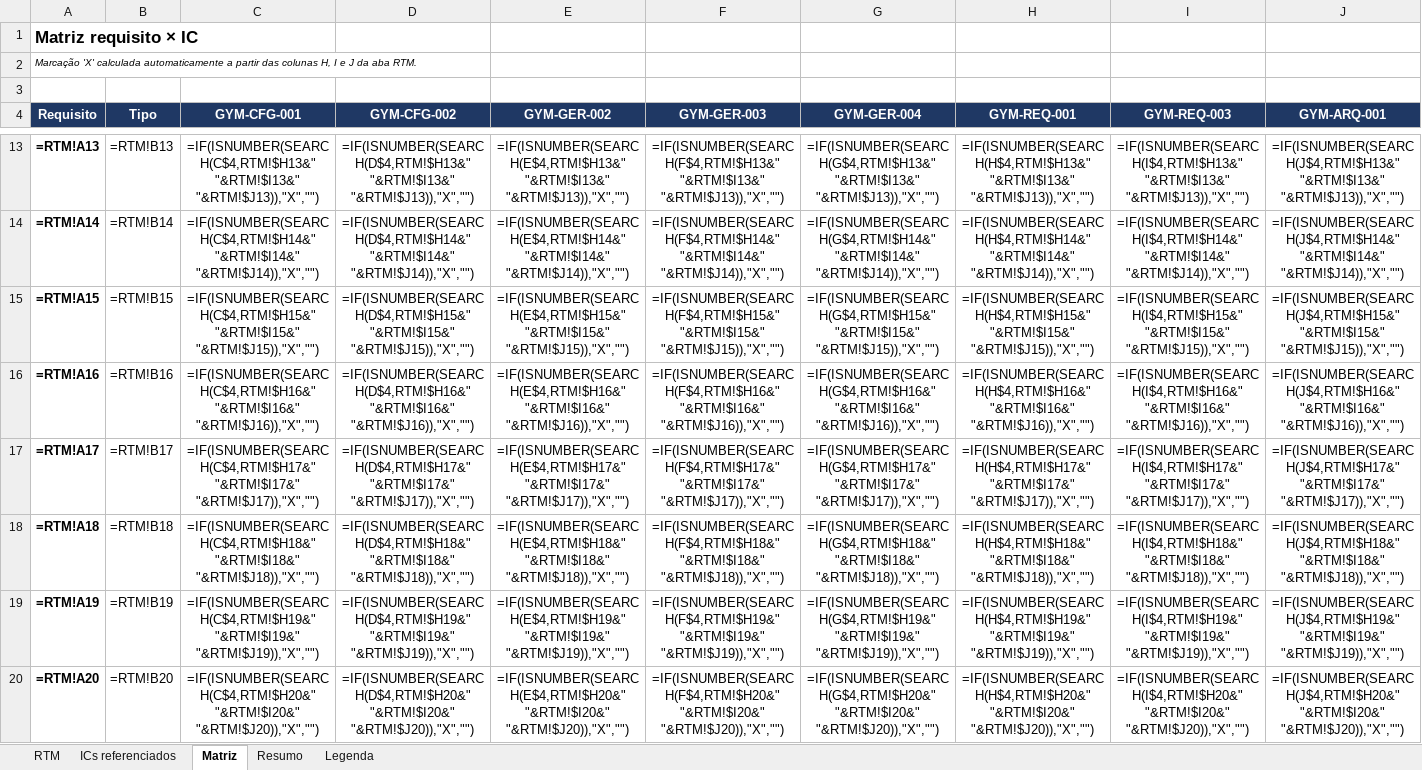
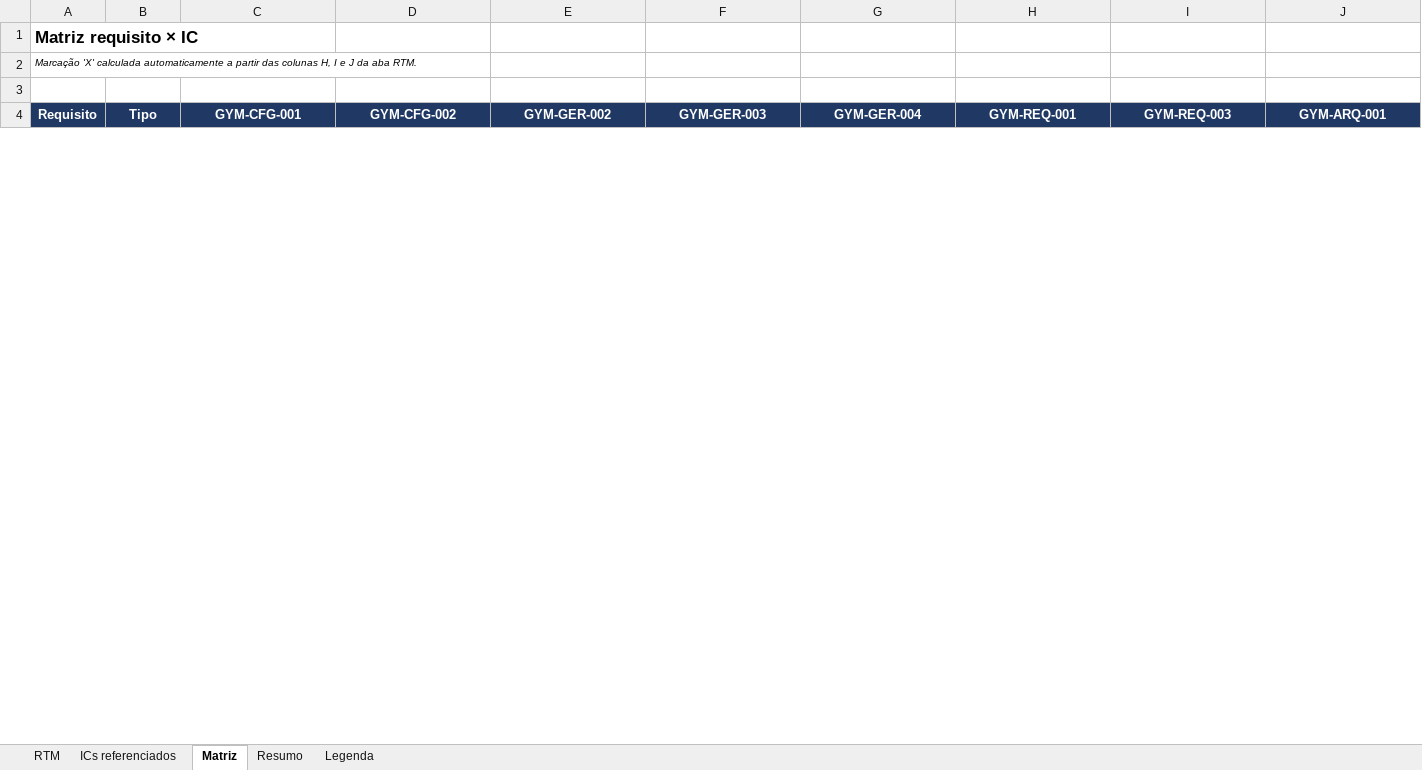
Before and after one commit to HugoHenryLms/GymManager, an Excel workbook: documentos/requisitos/RTM.xlsx, sheet Matriz, drawn as a sheet; only a part is shown, gaps mark what is left out; values as stored, in another font and other column widths than the file's, no borders; formulas without a stored value are shown as written; removed rows and columns are numbered as before the commit, all else as after; rows hold the shown columns only; the diff covers the shown part only; the diff names each change by its address in the sheet, - before the commit and + after, or states it on an @@ line.

Commit message:
docs: atualiza Casos de Uso e RTM para v1.1.0 (GYM-REQ-002, 003)

```diff
--- a/documentos/requisitos/RTM.xlsx (sheet Matriz)
+++ b/documentos/requisitos/RTM.xlsx (sheet Matriz)
-row 13: =RTM!A13 | =RTM!B13 | =IF(ISNUMBER(SEARCH(C$4,RTM!$H13&" "&RTM!$I13&" "&RTM!$J13)),"X","") | =IF(ISNUMBER(SEARCH(D$4,RTM!$H13&" "&RTM!$I13&" "&RTM!$J13)),"X","") | =IF(ISNUMBER(SEARCH(E$4,RTM!$H13&" "&RTM!$I13&" "&RTM!$J13)),"X","") | =IF(ISNUMBER(SEARCH(F$4,RTM!$H13&" "&RTM!$I13&" "&RTM!$J13)),"X","") | =IF(ISNUMBER(SEARCH(G$4,RTM!$H13&" "&RTM!$I13&" "&RTM!$J13)),"X","") | =IF(ISNUMBER(SEARCH(H$4,RTM!$H13&" "&RTM!$I13&" "&RTM!$J13)),"X","") | =IF(ISNUMBER(SEARCH(I$4,RTM!$H13&" "&RTM!$I13&" "&RTM!$J13)),"X","") | =IF(ISNUMBER(SEARCH(J$4,RTM!$H13&" "&RTM!$I13&" "&RTM!$J13)),"X","")
-row 14: =RTM!A14 | =RTM!B14 | =IF(ISNUMBER(SEARCH(C$4,RTM!$H14&" "&RTM!$I14&" "&RTM!$J14)),"X","") | =IF(ISNUMBER(SEARCH(D$4,RTM!$H14&" "&RTM!$I14&" "&RTM!$J14)),"X","") | =IF(ISNUMBER(SEARCH(E$4,RTM!$H14&" "&RTM!$I14&" "&RTM!$J14)),"X","") | =IF(ISNUMBER(SEARCH(F$4,RTM!$H14&" "&RTM!$I14&" "&RTM!$J14)),"X","") | =IF(ISNUMBER(SEARCH(G$4,RTM!$H14&" "&RTM!$I14&" "&RTM!$J14)),"X","") | =IF(ISNUMBER(SEARCH(H$4,RTM!$H14&" "&RTM!$I14&" "&RTM!$J14)),"X","") | =IF(ISNUMBER(SEARCH(I$4,RTM!$H14&" "&RTM!$I14&" "&RTM!$J14)),"X","") | =IF(ISNUMBER(SEARCH(J$4,RTM!$H14&" "&RTM!$I14&" "&RTM!$J14)),"X","")
-row 15: =RTM!A15 | =RTM!B15 | =IF(ISNUMBER(SEARCH(C$4,RTM!$H15&" "&RTM!$I15&" "&RTM!$J15)),"X","") | =IF(ISNUMBER(SEARCH(D$4,RTM!$H15&" "&RTM!$I15&" "&RTM!$J15)),"X","") | =IF(ISNUMBER(SEARCH(E$4,RTM!$H15&" "&RTM!$I15&" "&RTM!$J15)),"X","") | =IF(ISNUMBER(SEARCH(F$4,RTM!$H15&" "&RTM!$I15&" "&RTM!$J15)),"X","") | =IF(ISNUMBER(SEARCH(G$4,RTM!$H15&" "&RTM!$I15&" "&RTM!$J15)),"X","") | =IF(ISNUMBER(SEARCH(H$4,RTM!$H15&" "&RTM!$I15&" "&RTM!$J15)),"X","") | =IF(ISNUMBER(SEARCH(I$4,RTM!$H15&" "&RTM!$I15&" "&RTM!$J15)),"X","") | =IF(ISNUMBER(SEARCH(J$4,RTM!$H15&" "&RTM!$I15&" "&RTM!$J15)),"X","")
-row 16: =RTM!A16 | =RTM!B16 | =IF(ISNUMBER(SEARCH(C$4,RTM!$H16&" "&RTM!$I16&" "&RTM!$J16)),"X","") | =IF(ISNUMBER(SEARCH(D$4,RTM!$H16&" "&RTM!$I16&" "&RTM!$J16)),"X","") | =IF(ISNUMBER(SEARCH(E$4,RTM!$H16&" "&RTM!$I16&" "&RTM!$J16)),"X","") | =IF(ISNUMBER(SEARCH(F$4,RTM!$H16&" "&RTM!$I16&" "&RTM!$J16)),"X","") | =IF(ISNUMBER(SEARCH(G$4,RTM!$H16&" "&RTM!$I16&" "&RTM!$J16)),"X","") | =IF(ISNUMBER(SEARCH(H$4,RTM!$H16&" "&RTM!$I16&" "&RTM!$J16)),"X","") | =IF(ISNUMBER(SEARCH(I$4,RTM!$H16&" "&RTM!$I16&" "&RTM!$J16)),"X","") | =IF(ISNUMBER(SEARCH(J$4,RTM!$H16&" "&RTM!$I16&" "&RTM!$J16)),"X","")
-row 17: =RTM!A17 | =RTM!B17 | =IF(ISNUMBER(SEARCH(C$4,RTM!$H17&" "&RTM!$I17&" "&RTM!$J17)),"X","") | =IF(ISNUMBER(SEARCH(D$4,RTM!$H17&" "&RTM!$I17&" "&RTM!$J17)),"X","") | =IF(ISNUMBER(SEARCH(E$4,RTM!$H17&" "&RTM!$I17&" "&RTM!$J17)),"X","") | =IF(ISNUMBER(SEARCH(F$4,RTM!$H17&" "&RTM!$I17&" "&RTM!$J17)),"X","") | =IF(ISNUMBER(SEARCH(G$4,RTM!$H17&" "&RTM!$I17&" "&RTM!$J17)),"X","") | =IF(ISNUMBER(SEARCH(H$4,RTM!$H17&" "&RTM!$I17&" "&RTM!$J17)),"X","") | =IF(ISNUMBER(SEARCH(I$4,RTM!$H17&" "&RTM!$I17&" "&RTM!$J17)),"X","") | =IF(ISNUMBER(SEARCH(J$4,RTM!$H17&" "&RTM!$I17&" "&RTM!$J17)),"X","")
-row 18: =RTM!A18 | =RTM!B18 | =IF(ISNUMBER(SEARCH(C$4,RTM!$H18&" "&RTM!$I18&" "&RTM!$J18)),"X","") | =IF(ISNUMBER(SEARCH(D$4,RTM!$H18&" "&RTM!$I18&" "&RTM!$J18)),"X","") | =IF(ISNUMBER(SEARCH(E$4,RTM!$H18&" "&RTM!$I18&" "&RTM!$J18)),"X","") | =IF(ISNUMBER(SEARCH(F$4,RTM!$H18&" "&RTM!$I18&" "&RTM!$J18)),"X","") | =IF(ISNUMBER(SEARCH(G$4,RTM!$H18&" "&RTM!$I18&" "&RTM!$J18)),"X","") | =IF(ISNUMBER(SEARCH(H$4,RTM!$H18&" "&RTM!$I18&" "&RTM!$J18)),"X","") | =IF(ISNUMBER(SEARCH(I$4,RTM!$H18&" "&RTM!$I18&" "&RTM!$J18)),"X","") | =IF(ISNUMBER(SEARCH(J$4,RTM!$H18&" "&RTM!$I18&" "&RTM!$J18)),"X","")
-row 19: =RTM!A19 | =RTM!B19 | =IF(ISNUMBER(SEARCH(C$4,RTM!$H19&" "&RTM!$I19&" "&RTM!$J19)),"X","") | =IF(ISNUMBER(SEARCH(D$4,RTM!$H19&" "&RTM!$I19&" "&RTM!$J19)),"X","") | =IF(ISNUMBER(SEARCH(E$4,RTM!$H19&" "&RTM!$I19&" "&RTM!$J19)),"X","") | =IF(ISNUMBER(SEARCH(F$4,RTM!$H19&" "&RTM!$I19&" "&RTM!$J19)),"X","") | =IF(ISNUMBER(SEARCH(G$4,RTM!$H19&" "&RTM!$I19&" "&RTM!$J19)),"X","") | =IF(ISNUMBER(SEARCH(H$4,RTM!$H19&" "&RTM!$I19&" "&RTM!$J19)),"X","") | =IF(ISNUMBER(SEARCH(I$4,RTM!$H19&" "&RTM!$I19&" "&RTM!$J19)),"X","") | =IF(ISNUMBER(SEARCH(J$4,RTM!$H19&" "&RTM!$I19&" "&RTM!$J19)),"X","")
-row 20: =RTM!A20 | =RTM!B20 | =IF(ISNUMBER(SEARCH(C$4,RTM!$H20&" "&RTM!$I20&" "&RTM!$J20)),"X","") | =IF(ISNUMBER(SEARCH(D$4,RTM!$H20&" "&RTM!$I20&" "&RTM!$J20)),"X","") | =IF(ISNUMBER(SEARCH(E$4,RTM!$H20&" "&RTM!$I20&" "&RTM!$J20)),"X","") | =IF(ISNUMBER(SEARCH(F$4,RTM!$H20&" "&RTM!$I20&" "&RTM!$J20)),"X","") | =IF(ISNUMBER(SEARCH(G$4,RTM!$H20&" "&RTM!$I20&" "&RTM!$J20)),"X","") | =IF(ISNUMBER(SEARCH(H$4,RTM!$H20&" "&RTM!$I20&" "&RTM!$J20)),"X","") | =IF(ISNUMBER(SEARCH(I$4,RTM!$H20&" "&RTM!$I20&" "&RTM!$J20)),"X","") | =IF(ISNUMBER(SEARCH(J$4,RTM!$H20&" "&RTM!$I20&" "&RTM!$J20)),"X","")
```
Also changed, not shown: 22 added rows and 14 removed rows elsewhere in this sheet, sheet RTM, sheet ICs referenciados, sheet Resumo.
